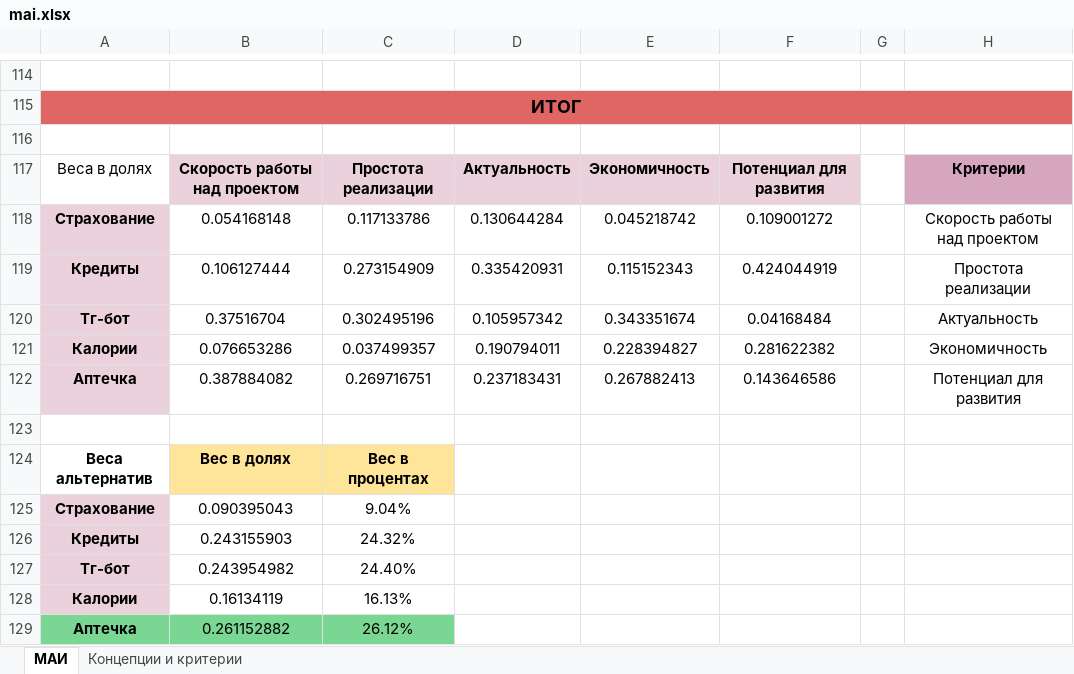
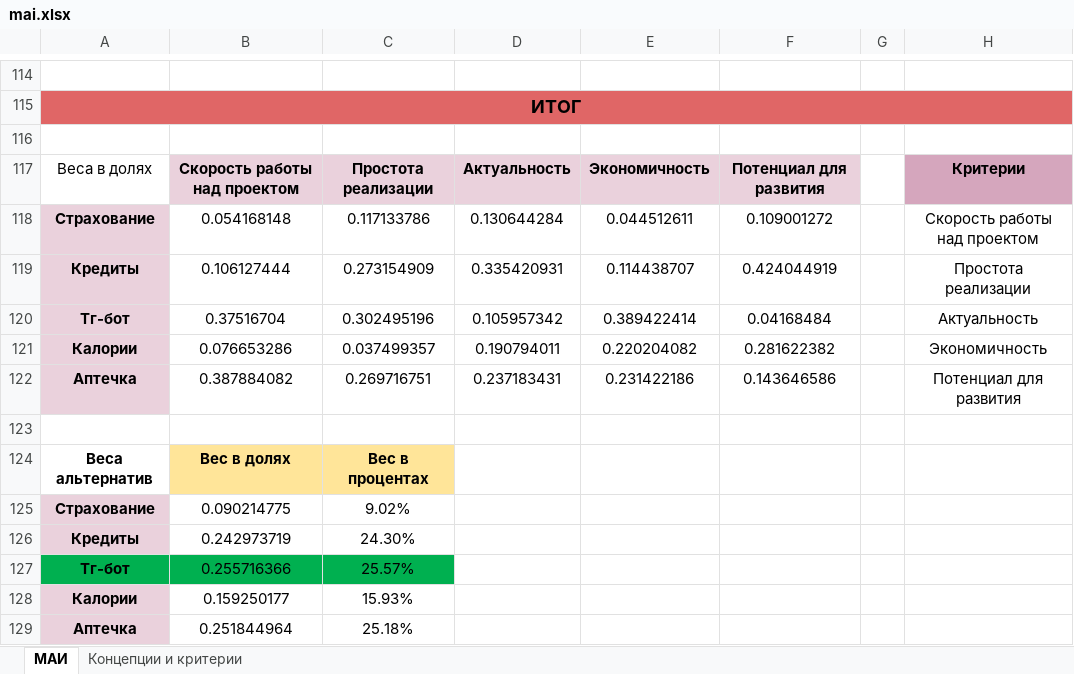
Before and after one commit to kotovro/PmProjecto, an Excel workbook: phase1/mai.xlsx, sheet МАИ, drawn as a sheet; only a part is shown, gaps mark what is left out; values as stored, in another font and other column widths than the file's, no borders; the diff covers the shown part only; the diff names each change by its address in the sheet, - before the commit and + after, or states it on an @@ line.

```diff
--- a/phase1/mai.xlsx (sheet МАИ)
+++ b/phase1/mai.xlsx (sheet МАИ)
-E118: 0.045218742
+E118: 0.044512611
-E119: 0.115152343
+E119: 0.114438707
-E120: 0.343351674
+E120: 0.389422414
-E121: 0.228394827
+E121: 0.220204082
-E122: 0.267882413
+E122: 0.231422186
-B125: 0.090395043
+B125: 0.090214775
-C125: 9.04%
+C125: 9.02%
-B126: 0.243155903
+B126: 0.242973719
-C126: 24.32%
+C126: 24.30%
-A127 fill: #EAD1DC
+A127 fill: #00B050
-B127: 0.243954982
+B127: 0.255716366
-B127:C127 fill: none
+B127:C127 fill: #00B050
-C127: 24.40%
+C127: 25.57%
-B128: 0.16134119
+B128: 0.159250177
-C128: 16.13%
+C128: 15.93%
-A129 fill: #7AD693
+A129 fill: #EAD1DC
-B129: 0.261152882
+B129: 0.251844964
-B129:C129 fill: #7AD693
+B129:C129 fill: none
-C129: 26.12%
+C129: 25.18%
```
Also changed, not shown: 1 added row, 1 removed row and 61 edited cells elsewhere in this sheet.
